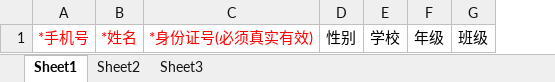
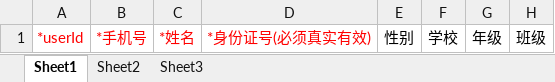
Before and after one commit to jiazhifang000/naoshili, an Excel workbook: naoshili-manager/src/main/resources/static/upload/template/用户导入模板.xlsx, sheet Sheet1, drawn as a sheet; only a part is shown; values as stored, in another font and other column widths than the file's, no borders; the diff names each change by its address in the sheet, - before the commit and + after, or states it on an @@ line.

```diff
--- a/naoshili-manager/src/main/resources/static/upload/template/用户导入模板.xlsx (sheet Sheet1)
+++ b/naoshili-manager/src/main/resources/static/upload/template/用户导入模板.xlsx (sheet Sheet1)
+column A, row 1: *userId
```
Also changed, not shown: 28 other files.
